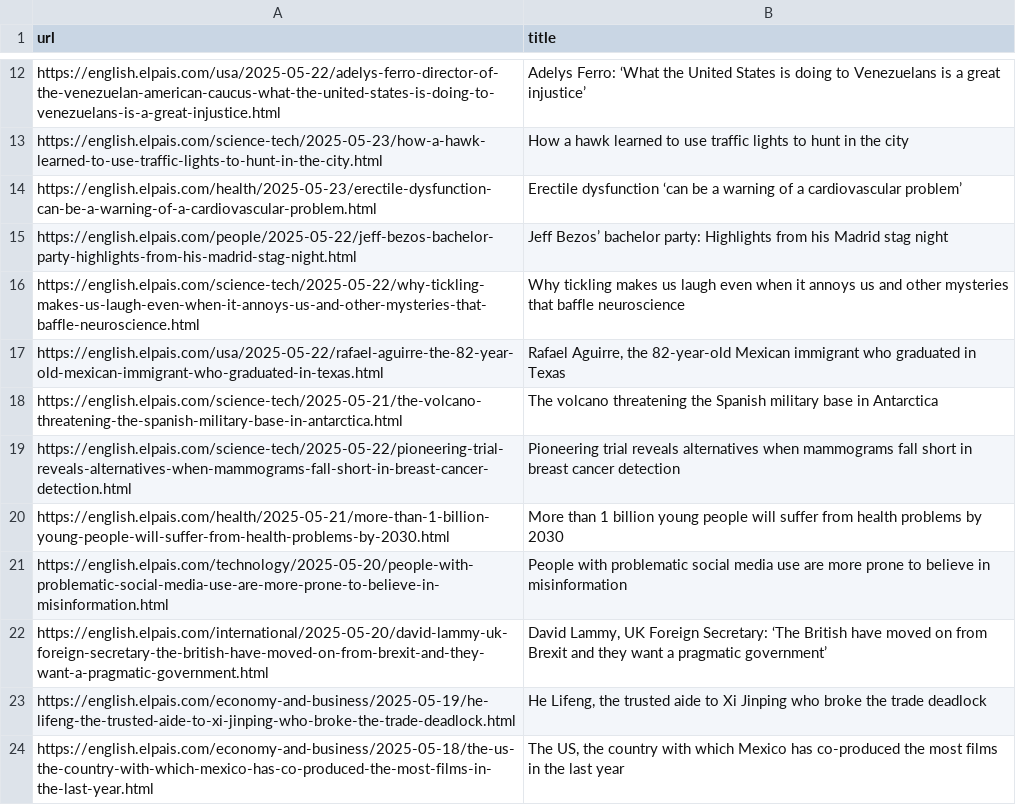
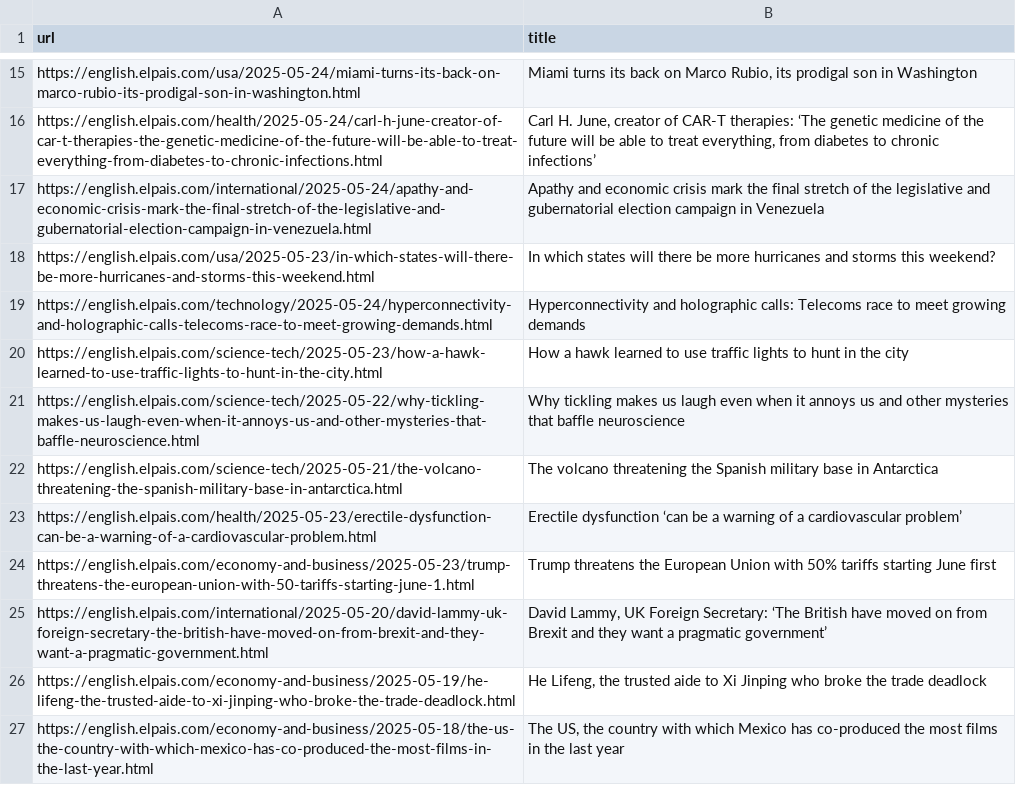
Before and after one commit to jsoma/scraper-sample, a CSV file: headlines.csv, drawn as a sheet; only a part is shown, gaps mark what is left out; removed rows and columns are numbered as before the commit, all else as after; the diff covers the shown part only; the diff names each change by its address in the sheet, - before the commit and + after, or states it on an @@ line.

```diff
--- a/headlines.csv
+++ b/headlines.csv
-row 12: https://english.elpais.com/usa/2025-05-22/adelys-ferro-director-of-the-venezuelan-american-caucus-what-the-united-states-is-doing-to-venezuelans-is-a-great-injustice.html | Adelys Ferro: ‘What the United States is doing to Venezuelans is a great injustice’
+row 15: https://english.elpais.com/usa/2025-05-24/miami-turns-its-back-on-marco-rubio-its-prodigal-son-in-washington.html | Miami turns its back on Marco Rubio, its prodigal son in Washington
+row 16: https://english.elpais.com/health/2025-05-24/carl-h-june-creator-of-car-t-therapies-the-genetic-medicine-of-the-future-will-be-able-to-treat-everything-from-diabetes-to-chronic-infections.html | Carl H. June, creator of CAR-T therapies: ‘The genetic medicine of the future will be able to treat everything, from diabetes to chronic infections’
+row 17: https://english.elpais.com/international/2025-05-24/apathy-and-economic-crisis-mark-the-final-stretch-of-the-legislative-and-gubernatorial-election-campaign-in-venezuela.html | Apathy and economic crisis mark the final stretch of the legislative and gubernatorial election campaign in Venezuela
+row 18: https://english.elpais.com/usa/2025-05-23/in-which-states-will-there-be-more-hurricanes-and-storms-this-weekend.html | In which states will there be more hurricanes and storms this weekend?
+row 19: https://english.elpais.com/technology/2025-05-24/hyperconnectivity-and-holographic-calls-telecoms-race-to-meet-growing-demands.html | Hyperconnectivity and holographic calls: Telecoms race to meet growing demands
@@ row 16 moved to row 21: https://english.elpais.com/science-tech/… @@
@@ row 18 moved to row 22: https://english.elpais.com/science-tech/… @@
@@ row 15 moved to row 38: https://english.elpais.com/people/2025-0… @@
-row 17: https://english.elpais.com/usa/2025-05-22/rafael-aguirre-the-82-year-old-mexican-immigrant-who-graduated-in-texas.html | Rafael Aguirre, the 82-year-old Mexican immigrant who graduated in Texas
-row 19: https://english.elpais.com/science-tech/2025-05-22/pioneering-trial-reveals-alternatives-when-mammograms-fall-short-in-breast-cancer-detection.html | Pioneering trial reveals alternatives when mammograms fall short in breast cancer detection
-row 20: https://english.elpais.com/health/2025-05-21/more-than-1-billion-young-people-will-suffer-from-health-problems-by-2030.html | More than 1 billion young people will suffer from health problems by 2030
-row 21: https://english.elpais.com/technology/2025-05-20/people-with-problematic-social-media-use-are-more-prone-to-believe-in-misinformation.html | People with problematic social media use are more prone to believe in misinformation
+row 24: https://english.elpais.com/economy-and-business/2025-05-23/trump-threatens-the-european-union-with-50-tariffs-starting-june-1.html | Trump threatens the European Union with 50% tariffs starting June first
```
Also changed, not shown: 14 added rows, 12 removed rows, 3 moved rows and 1 edited cell elsewhere in this file.
